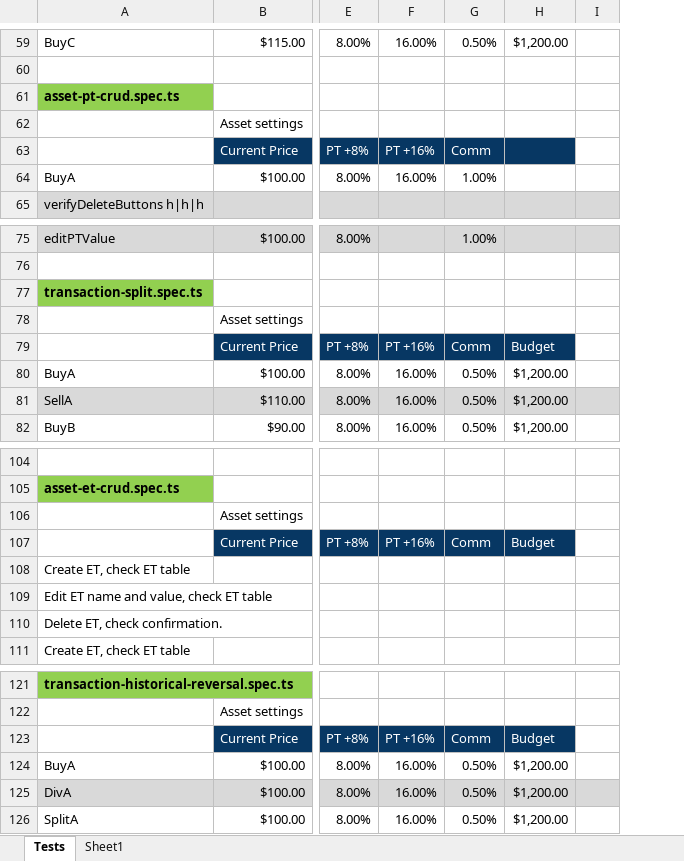
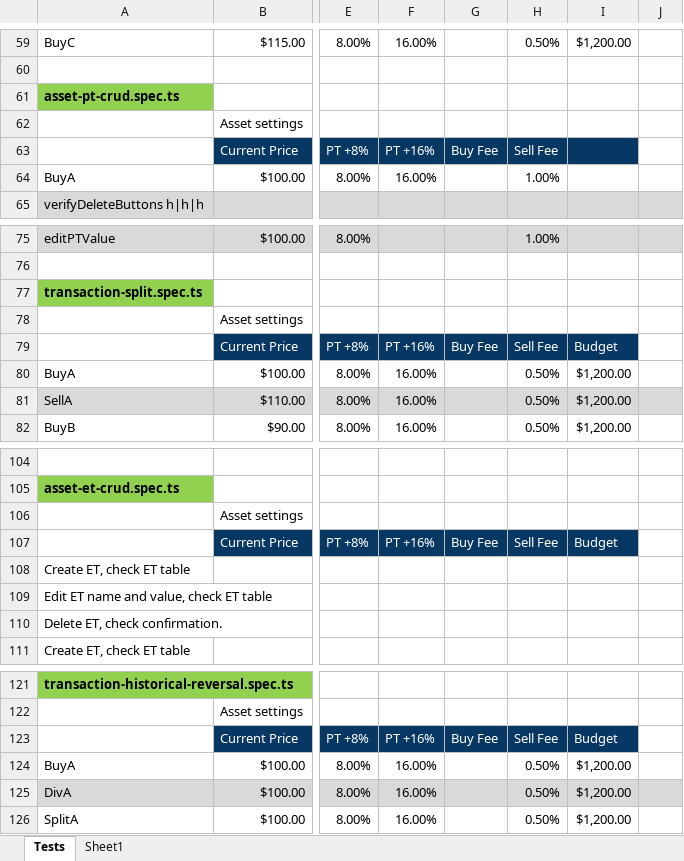
Before and after one commit to marinsarbulescu/stock-portfolio-tracker, an Excel workbook: e2e/e2e-tests-formulas.xlsx, sheet Tests, drawn as a sheet; only a part is shown, gaps mark what is left out; values as stored, in another font and other column widths than the file's, no borders; addresses are those after the commit; the diff covers the shown part only; the diff names each change by its address in the sheet, - before the commit and + after, or states it on an @@ line.

```diff
--- a/e2e/e2e-tests-formulas.xlsx (sheet Tests)
+++ b/e2e/e2e-tests-formulas.xlsx (sheet Tests)
+column G, row 63: Buy Fee; row 79: Buy Fee; row 107: Buy Fee; row 123: Buy Fee
-H63: Comm
+H63: Sell Fee
-H79: Comm
+H79: Sell Fee
-H107: Comm
+H107: Sell Fee
-H123: Comm
+H123: Sell Fee
```
Also changed, not shown: 6 edited cells elsewhere in this sheet, sheet Sheet1, formulas that keep their value, 22 other files.
